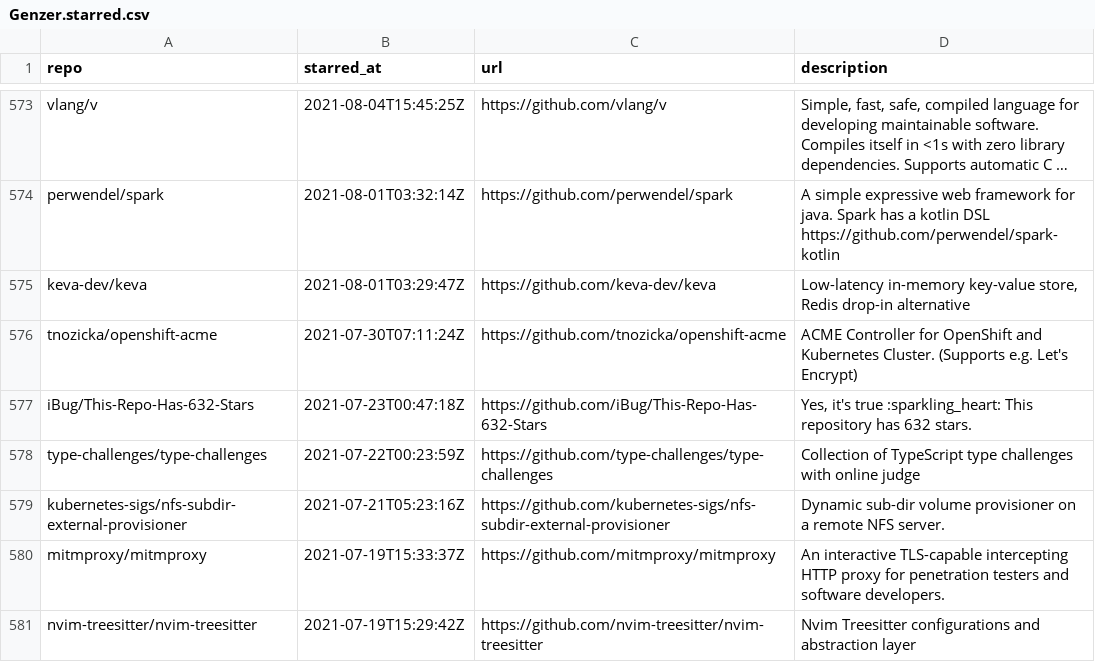
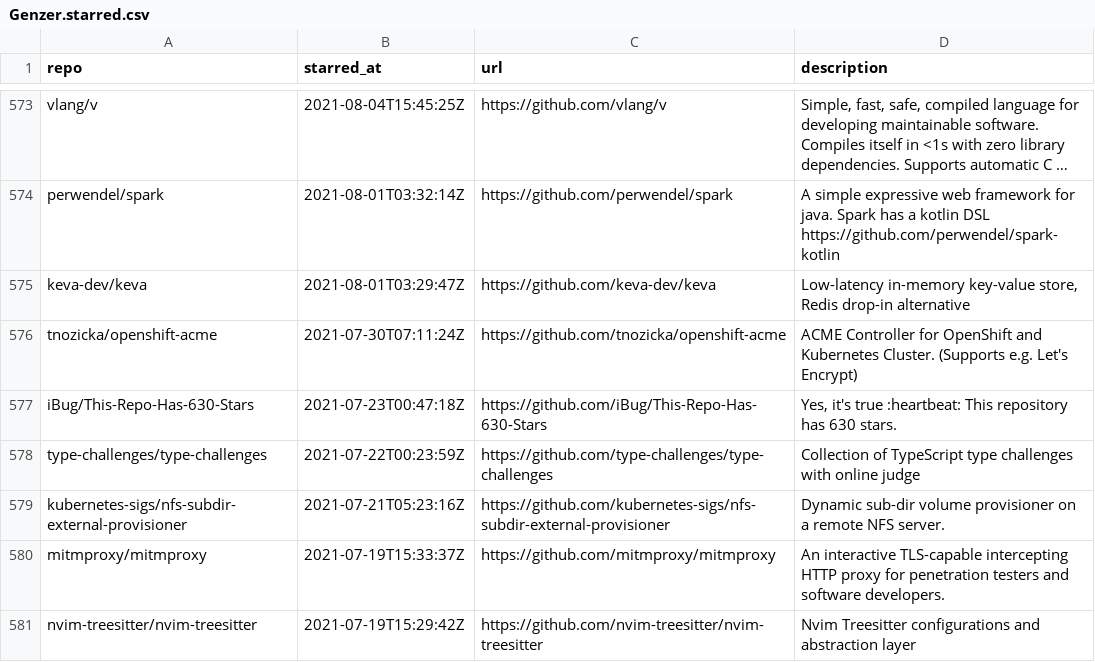
Before and after one commit to Genzer/starred-github-repos, a CSV file: Genzer.starred.csv, drawn as a sheet; only a part is shown, gaps mark what is left out; long unchanged cells end in ….

```diff
--- a/Genzer.starred.csv
+++ b/Genzer.starred.csv
@@ -576,3 +576,3 @@
 "tnozicka/openshift-acme","2021-07-30T07:11:24Z","https://github.com/tnozicka/openshift-acme","ACME Controller for OpenShift and Kubernetes Cluster. (Supports e.g. Let's Encrypt)"
-"iBug/This-Repo-Has-632-Stars","2021-07-23T00:47:18Z","https://github.com/iBug/This-Repo-Has-632-Stars","Yes, it's true :sparkling_heart: This repository has 632 stars."
+"iBug/This-Repo-Has-630-Stars","2021-07-23T00:47:18Z","https://github.com/iBug/This-Repo-Has-630-Stars","Yes, it's true :heartbeat: This repository has 630 stars."
 "type-challenges/type-challenges","2021-07-22T00:23:59Z","https://github.com/type-challenges/type-challenges","Collection of TypeScript type challenges with online judge"
```
